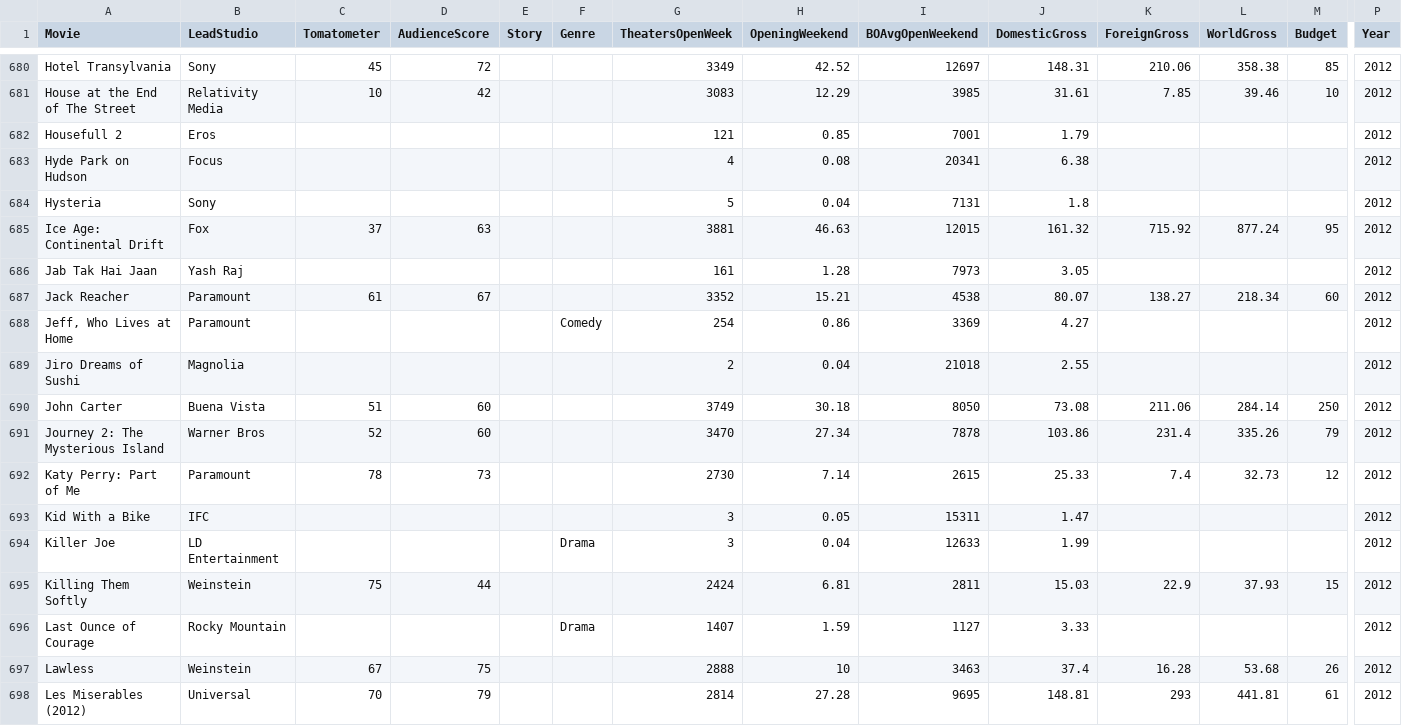
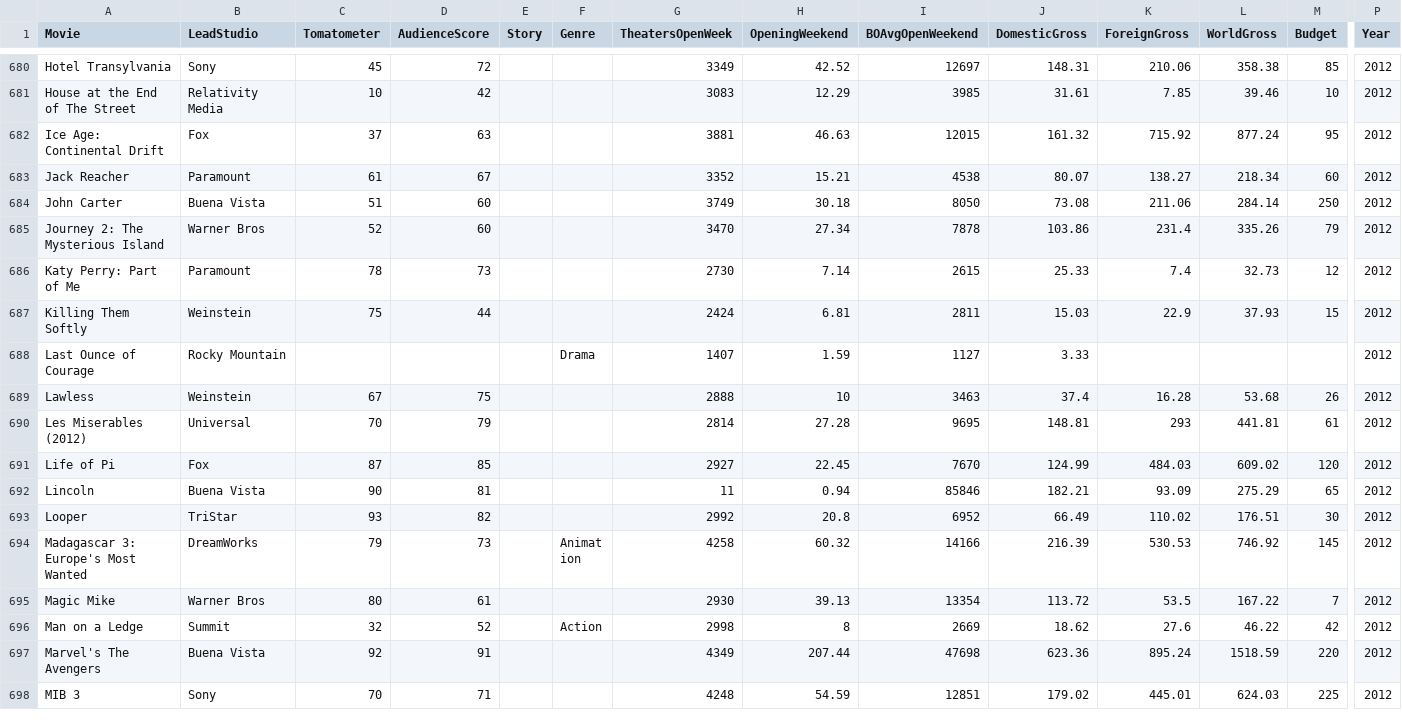
Before and after one commit to rbhakta9121/SP_2022-final-rough, a CSV file: HollywoodMovies.csv, drawn as a sheet; only a part is shown, gaps mark what is left out; the shorter side is filled out with more unchanged rows; rows hold the shown columns only; the diff covers the shown part only; the diff names each change by its address in the sheet, - before the commit and + after, or states it on an @@ line.

```diff
--- a/HollywoodMovies.csv
+++ b/HollywoodMovies.csv
-row 682: Housefull 2 | Eros |  |  |  |  | 121 | 0.85 | 7001 | 1.79 |  |  |  | 2012
-row 683: Hyde Park on Hudson | Focus |  |  |  |  | 4 | 0.08 | 20341 | 6.38 |  |  |  | 2012
-row 684: Hysteria | Sony |  |  |  |  | 5 | 0.04 | 7131 | 1.8 |  |  |  | 2012
-row 686: Jab Tak Hai Jaan | Yash Raj |  |  |  |  | 161 | 1.28 | 7973 | 3.05 |  |  |  | 2012
-row 688: Jeff, Who Lives at Home | Paramount |  |  |  | Comedy | 254 | 0.86 | 3369 | 4.27 |  |  |  | 2012
-row 689: Jiro Dreams of Sushi | Magnolia |  |  |  |  | 2 | 0.04 | 21018 | 2.55 |  |  |  | 2012
-row 693: Kid With a Bike | IFC |  |  |  |  | 3 | 0.05 | 15311 | 1.47 |  |  |  | 2012
-row 694: Killer Joe | LD Entertainment |  |  |  | Drama | 3 | 0.04 | 12633 | 1.99 |  |  |  | 2012
```
Also changed, not shown: 15 removed rows elsewhere in this file.
